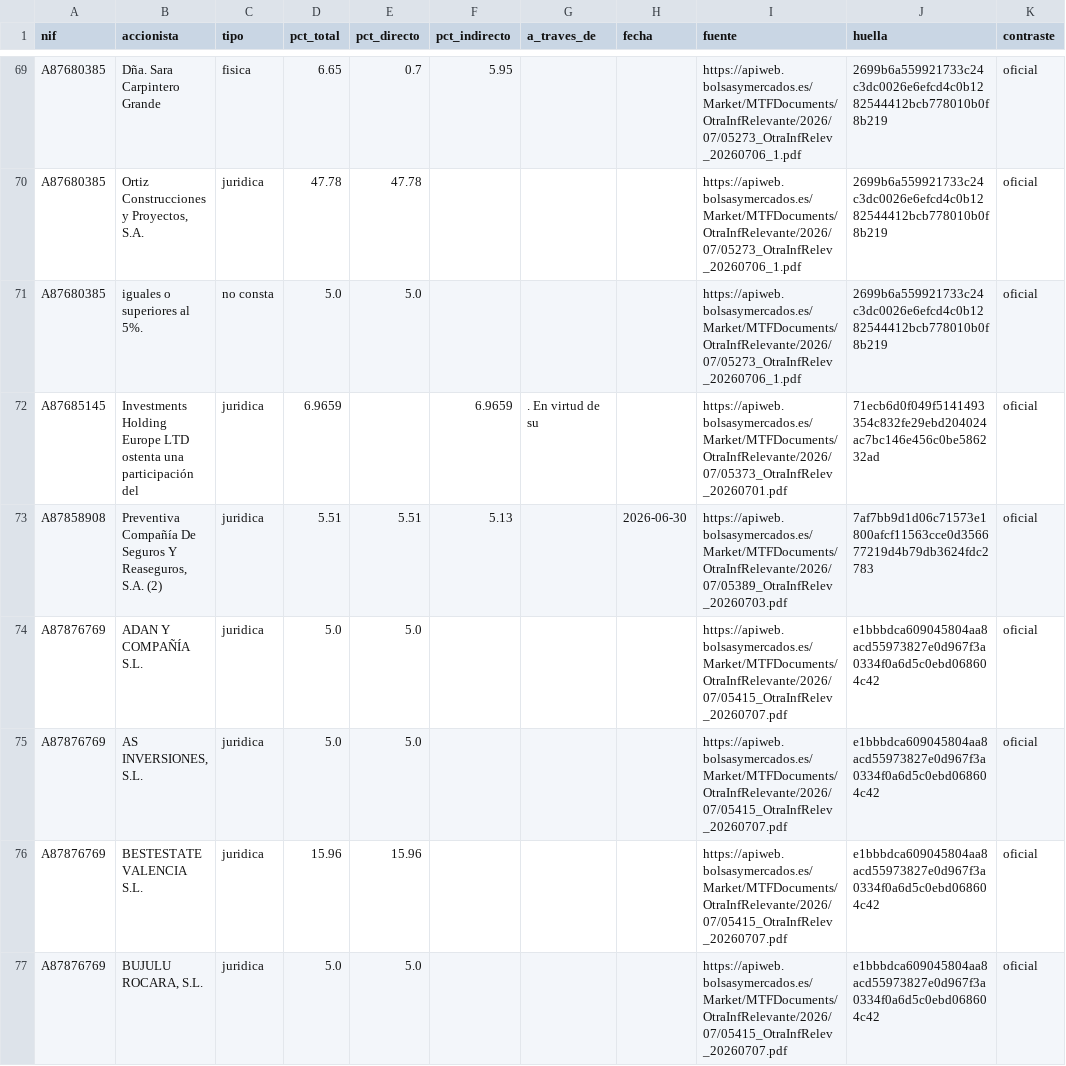
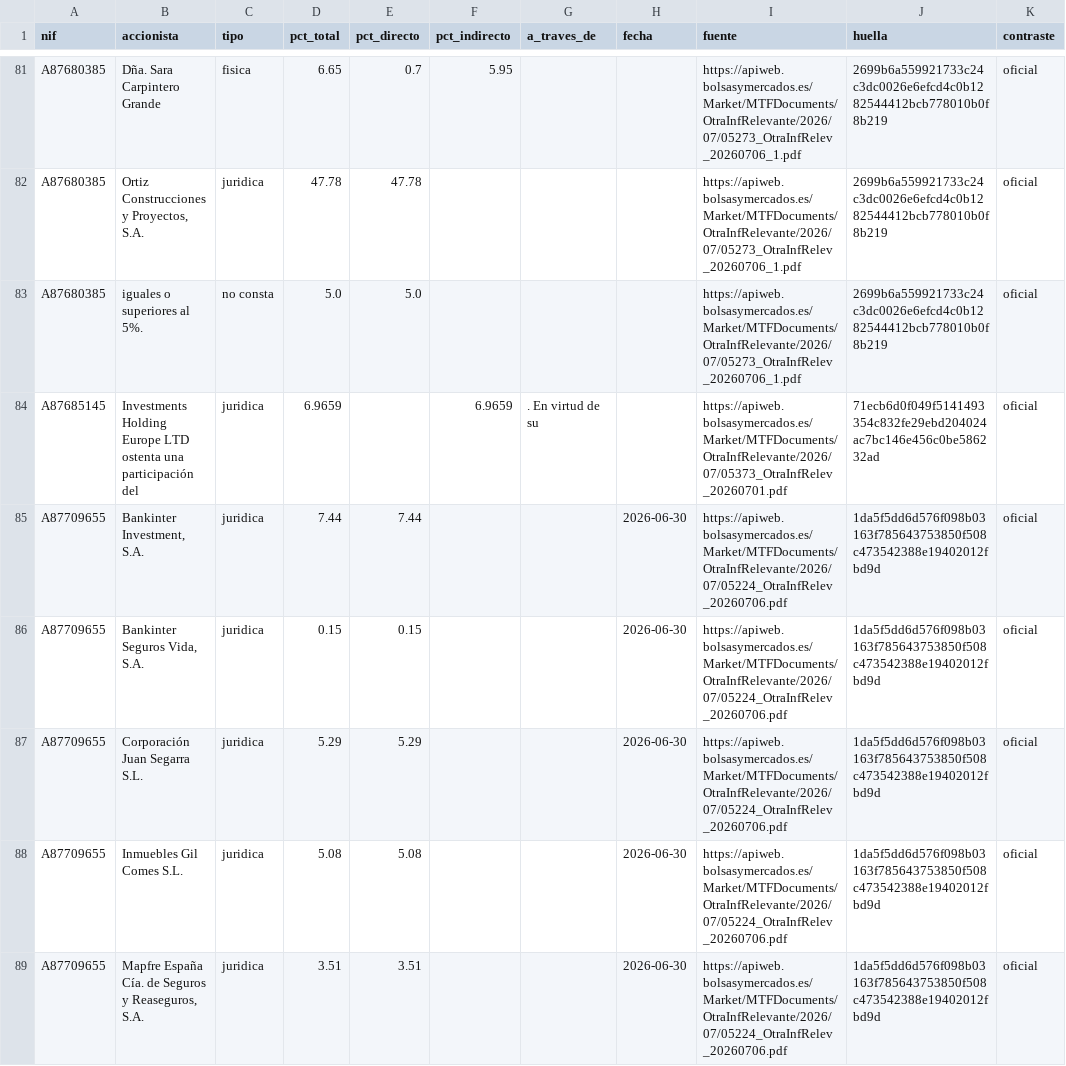
Before and after one commit to Colmeee/socimis, a CSV file: base/csv/accionista.csv, drawn as a sheet; only a part is shown, gaps mark what is left out; the shorter side is filled out with more unchanged rows; the diff covers the shown part only; the diff names each change by its address in the sheet, - before the commit and + after, or states it on an @@ line.

```diff
--- a/base/csv/accionista.csv
+++ b/base/csv/accionista.csv
+row 85: A87709655 | Bankinter Investment, S.A. | juridica | 7.44 | 7.44 |  |  | 2026-06-30 | https://apiweb.bolsasymercados.es/Market/MTFDocuments/OtraInfRelevante/2026/07/05224_OtraInfRelev_20260706.pdf | 1da5f5dd6d576f098b03163f785643753850f508c473542388e19402012fbd9d | oficial
+row 86: A87709655 | Bankinter Seguros Vida, S.A. | juridica | 0.15 | 0.15 |  |  | 2026-06-30 | https://apiweb.bolsasymercados.es/Market/MTFDocuments/OtraInfRelevante/2026/07/05224_OtraInfRelev_20260706.pdf | 1da5f5dd6d576f098b03163f785643753850f508c473542388e19402012fbd9d | oficial
+row 87: A87709655 | Corporación Juan Segarra S.L. | juridica | 5.29 | 5.29 |  |  | 2026-06-30 | https://apiweb.bolsasymercados.es/Market/MTFDocuments/OtraInfRelevante/2026/07/05224_OtraInfRelev_20260706.pdf | 1da5f5dd6d576f098b03163f785643753850f508c473542388e19402012fbd9d | oficial
+row 88: A87709655 | Inmuebles Gil Comes S.L. | juridica | 5.08 | 5.08 |  |  | 2026-06-30 | https://apiweb.bolsasymercados.es/Market/MTFDocuments/OtraInfRelevante/2026/07/05224_OtraInfRelev_20260706.pdf | 1da5f5dd6d576f098b03163f785643753850f508c473542388e19402012fbd9d | oficial
+row 89: A87709655 | Mapfre España Cía. de Seguros y Reaseguros, S.A. | juridica | 3.51 | 3.51 |  |  | 2026-06-30 | https://apiweb.bolsasymercados.es/Market/MTFDocuments/OtraInfRelevante/2026/07/05224_OtraInfRelev_20260706.pdf | 1da5f5dd6d576f098b03163f785643753850f508c473542388e19402012fbd9d | oficial
```
Also changed, not shown: 16 added rows elsewhere in this file, base/csv/sociedad.csv, base/csv/vencimiento.csv, 20 other files.
